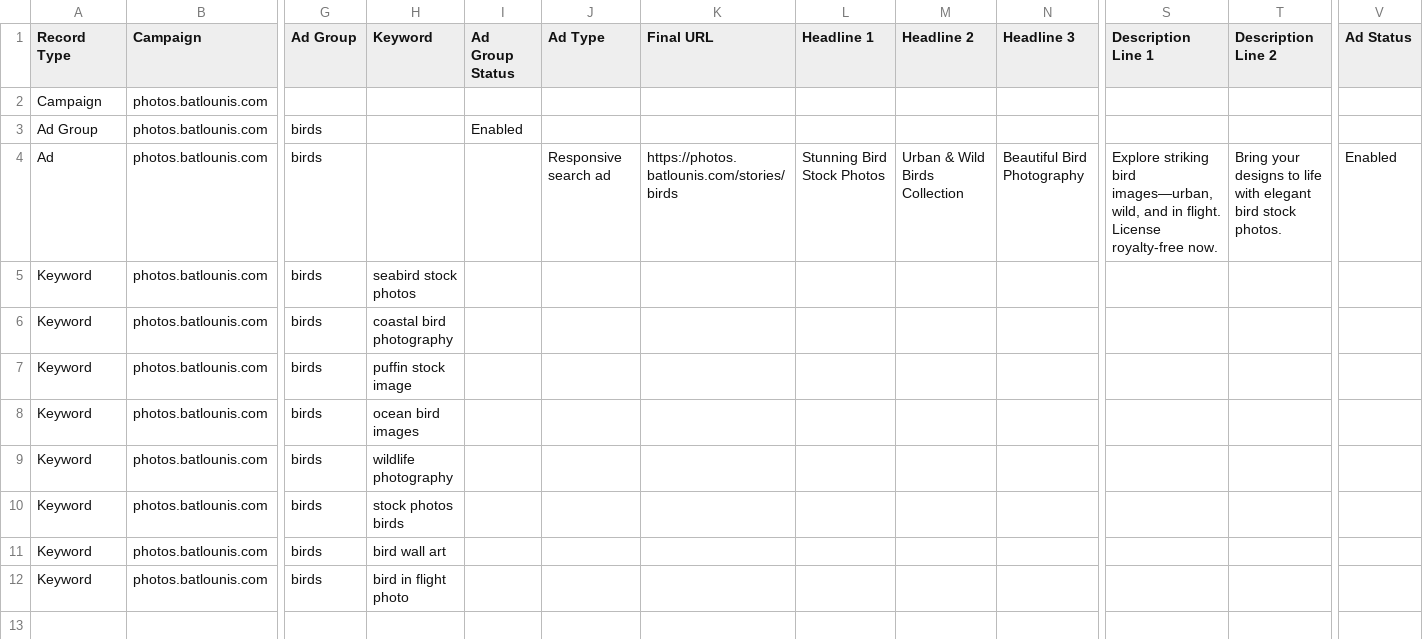
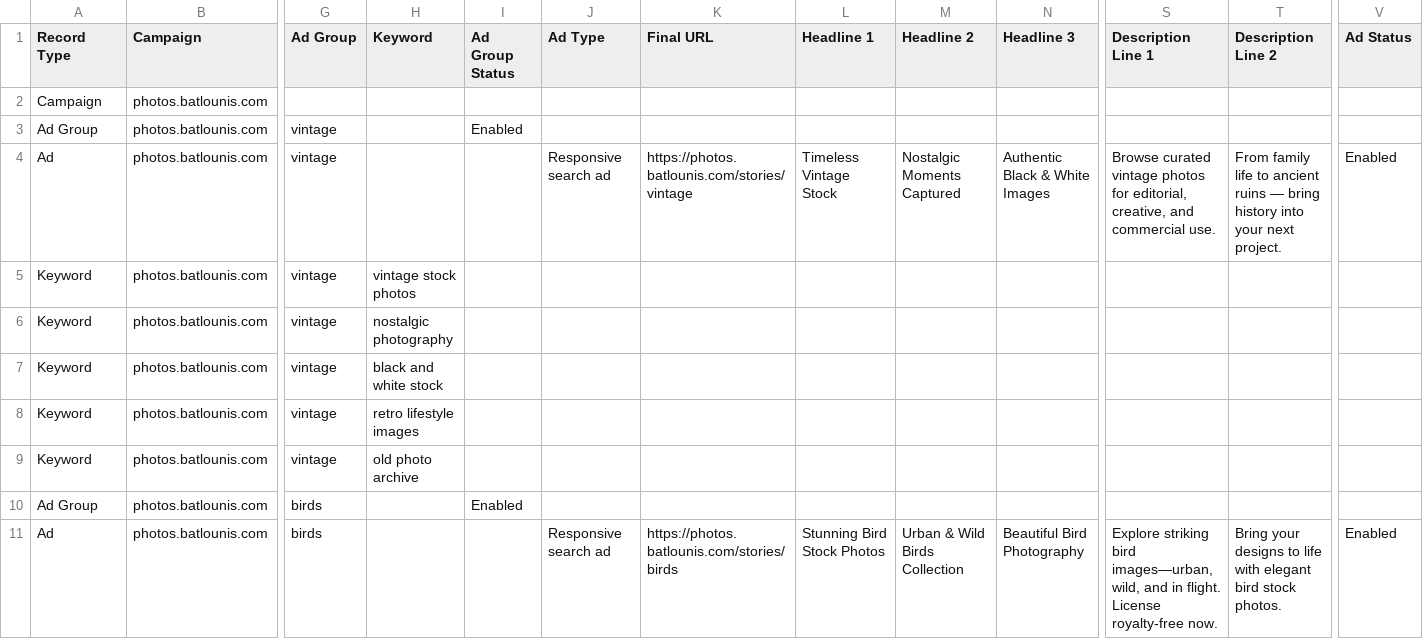
Before and after one commit to batlounis/batlounis-site, a CSV file: docs/assets/google_ads.csv, drawn as a sheet; only a part is shown, gaps mark what is left out; the shorter side is filled out with more unchanged rows; rows hold the shown columns only; the diff names each change by its address in the sheet, - before the commit and + after, or states it on an @@ line.

```diff
--- a/docs/assets/google_ads.csv
+++ b/docs/assets/google_ads.csv
+row 3: Ad Group | photos.batlounis.com | vintage |  | Enabled
+row 4: Ad | photos.batlounis.com | vintage |  |  | Responsive search ad | https://photos.batlounis.com/stories/vintage | Timeless Vintage Stock | Nostalgic Moments Captured | Authentic Black & White Images | Browse curated vintage photos for editorial, creative, and commercial use. | From family life to ancient ruins — bring history into your next project. | Enabled
+row 5: Keyword | photos.batlounis.com | vintage | vintage stock photos
+row 6: Keyword | photos.batlounis.com | vintage | nostalgic photography
+row 7: Keyword | photos.batlounis.com | vintage | black and white stock
+row 8: Keyword | photos.batlounis.com | vintage | retro lifestyle images
+row 9: Keyword | photos.batlounis.com | vintage | old photo archive
```
Also changed, not shown: 45 other files.
